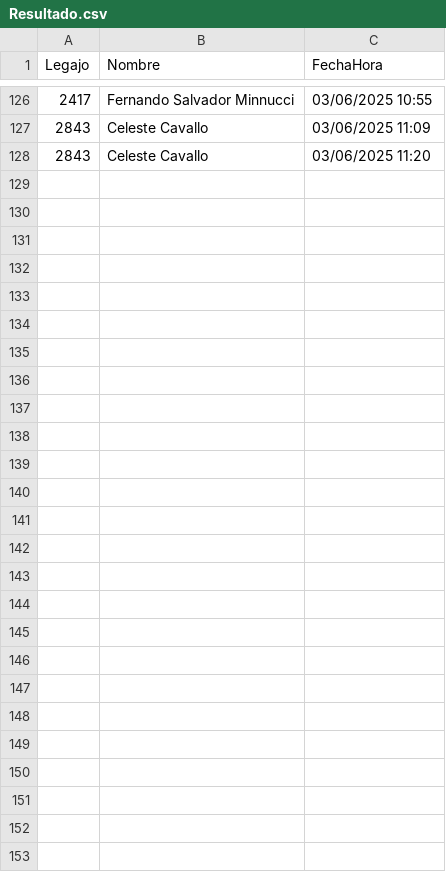
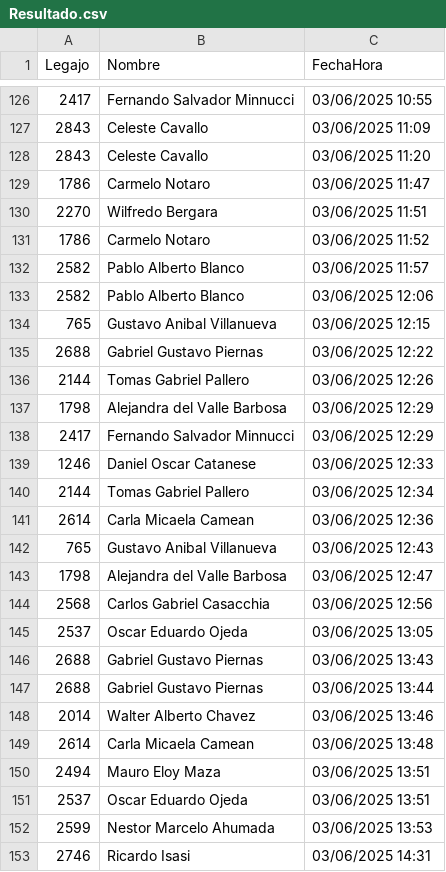
Before and after one commit to javierNuez/betafichadaapp, a CSV file: Resultado.csv, drawn as a sheet; only a part is shown, gaps mark what is left out; the diff covers the shown part only.

```diff
--- a/Resultado.csv
+++ b/Resultado.csv
@@ -128 +128,26 @@ Legajo,Nombre,FechaHora
 2843,Celeste Cavallo,03/06/2025 11:20
+1786,Carmelo Notaro,03/06/2025 11:47
+2270,Wilfredo Bergara,03/06/2025 11:51
+1786,Carmelo Notaro,03/06/2025 11:52
+2582,Pablo Alberto Blanco,03/06/2025 11:57
+2582,Pablo Alberto Blanco,03/06/2025 12:06
+765,Gustavo Anibal Villanueva,03/06/2025 12:15
+2688,Gabriel Gustavo Piernas,03/06/2025 12:22
+2144,Tomas Gabriel Pallero,03/06/2025 12:26
+1798,Alejandra del Valle Barbosa,03/06/2025 12:29
+2417,Fernando Salvador Minnucci,03/06/2025 12:29
+1246,Daniel Oscar Catanese,03/06/2025 12:33
+2144,Tomas Gabriel Pallero,03/06/2025 12:34
+2614,Carla Micaela Camean,03/06/2025 12:36
+765,Gustavo Anibal Villanueva,03/06/2025 12:43
+1798,Alejandra del Valle Barbosa,03/06/2025 12:47
+2568,Carlos Gabriel Casacchia,03/06/2025 12:56
+2537,Oscar Eduardo Ojeda,03/06/2025 13:05
+2688,Gabriel Gustavo Piernas,03/06/2025 13:43
+2688,Gabriel Gustavo Piernas,03/06/2025 13:44
+2014,Walter Alberto Chavez,03/06/2025 13:46
+2614,Carla Micaela Camean,03/06/2025 13:48
+2494,Mauro Eloy Maza,03/06/2025 13:51
+2537,Oscar Eduardo Ojeda,03/06/2025 13:51
+2599,Nestor Marcelo Ahumada,03/06/2025 13:53
+2746,Ricardo Isasi,03/06/2025 14:31
```
Also changed, not shown: 17 moved rows elsewhere in this file, 2 other files.
